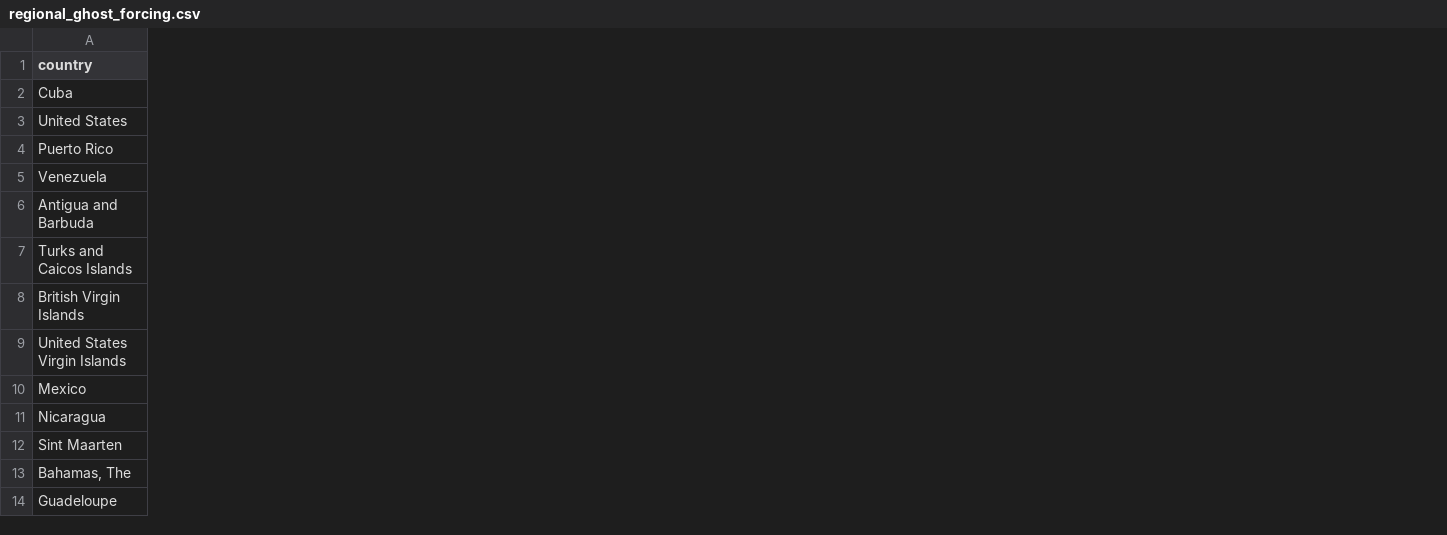
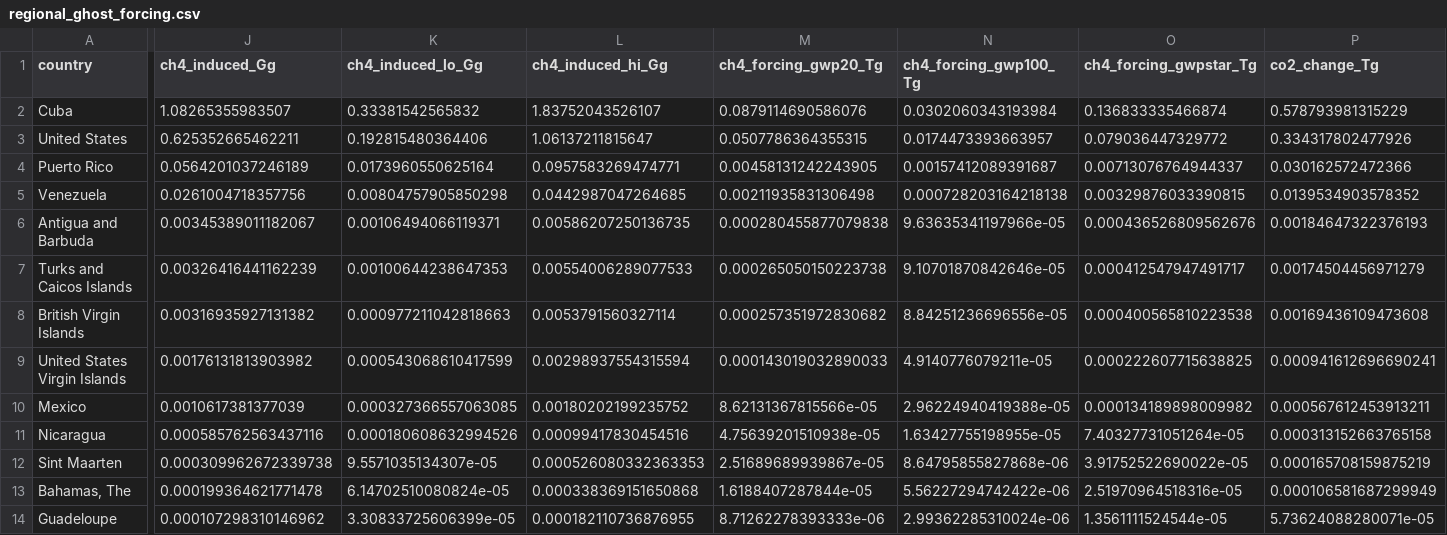
Before and after one commit to jgewirtzman/blueflux-ground, a CSV file: output/upscaling/regional_ghost_forcing.csv, drawn as a sheet; only a part is shown, gaps mark what is left out; the diff names each change by its address in the sheet, - before the commit and + after, or states it on an @@ line.

```diff
--- a/output/upscaling/regional_ghost_forcing.csv
+++ b/output/upscaling/regional_ghost_forcing.csv
+column J (ch4_induced_Gg), rows 2-14: 1.08265355983507 | 0.625352665462211 | 0.0564201037246189 | 0.0261004718357756 | 0.00345389011182067 | 0.00326416441162239 | 0.00316935927131382 | 0.00176131813903982 | 0.0010617381377039 | 0.000585762563437116 | 0.000309962672339738 | 0.000199364621771478 | 0.000107298310146962
+column K (ch4_induced_lo_Gg), rows 2-14: 0.33381542565832 | 0.192815480364406 | 0.0173960550625164 | 0.00804757905850298 | 0.00106494066119371 | 0.00100644238647353 | 0.000977211042818663 | 0.000543068610417599 | 0.000327366557063085 | 0.000180608632994526 | 9.5571035134307e-05 | 6.14702510080824e-05 | 3.30833725606399e-05
+column L (ch4_induced_hi_Gg), rows 2-14: 1.83752043526107 | 1.06137211815647 | 0.0957583269474771 | 0.0442987047264685 | 0.00586207250136735 | 0.00554006289077533 | 0.0053791560327114 | 0.00298937554315594 | 0.00180202199235752 | 0.00099417830454516 | 0.000526080332363353 | 0.000338369151650868 | 0.000182110736876955
+column M (ch4_forcing_gwp20_Tg), rows 2-14: 0.0879114690586076 | 0.0507786364355315 | 0.00458131242243905 | 0.00211935831306498 | 0.000280455877079838 | 0.000265050150223738 | 0.000257351972830682 | 0.000143019032890033 | 8.62131367815566e-05 | 4.75639201510938e-05 | 2.51689689939867e-05 | 1.6188407287844e-05 | 8.71262278393333e-06
+column N (ch4_forcing_gwp100_Tg), rows 2-14: 0.0302060343193984 | 0.0174473393663957 | 0.00157412089391687 | 0.000728203164218138 | 9.63635341197966e-05 | 9.10701870842646e-05 | 8.84251236696556e-05 | 4.9140776079211e-05 | 2.96224940419388e-05 | 1.63427755198955e-05 | 8.64795855827868e-06 | 5.56227294742422e-06 | 2.99362285310024e-06
+column O (ch4_forcing_gwpstar_Tg), rows 2-14: 0.136833335466874 | 0.079036447329772 | 0.00713076764944337 | 0.00329876033390815 | 0.000436526809562676 | 0.000412547947491717 | 0.000400565810223538 | 0.000222607715638825 | 0.000134189898009982 | 7.40327731051264e-05 | 3.91752522690022e-05 | 2.51970964518316e-05 | 1.3561111524544e-05
+column P (co2_change_Tg), rows 2-14: 0.578793981315229 | 0.334317802477926 | 0.030162572472366 | 0.0139534903578352 | 0.00184647322376193 | 0.00174504456971279 | 0.00169436109473608 | 0.000941612696690241 | 0.000567612453913211 | 0.000313152663765158 | 0.000165708159875219 | 0.000106581687299949 | 5.73624088280071e-05
```
Also changed, not shown: output/upscaling/regional_ghost_forcing_grid.csv, 1 other file.
